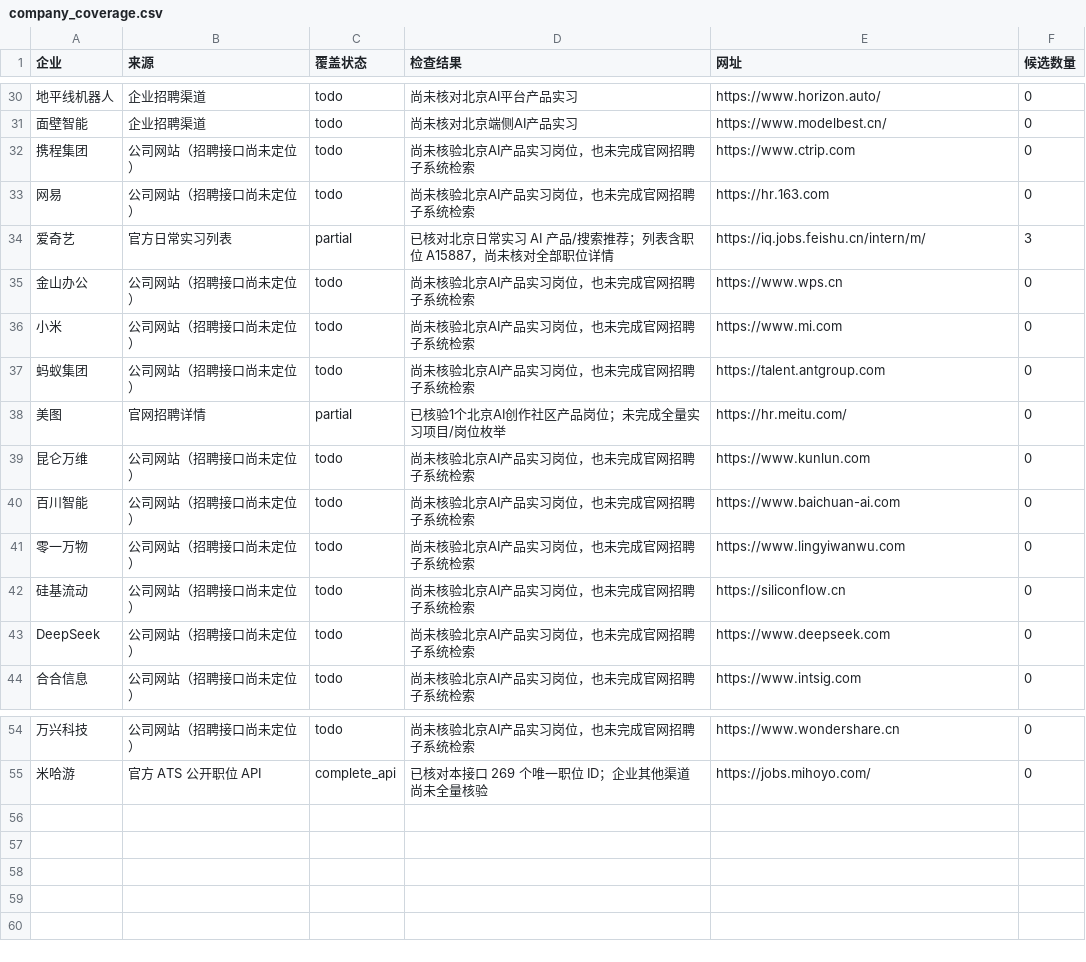
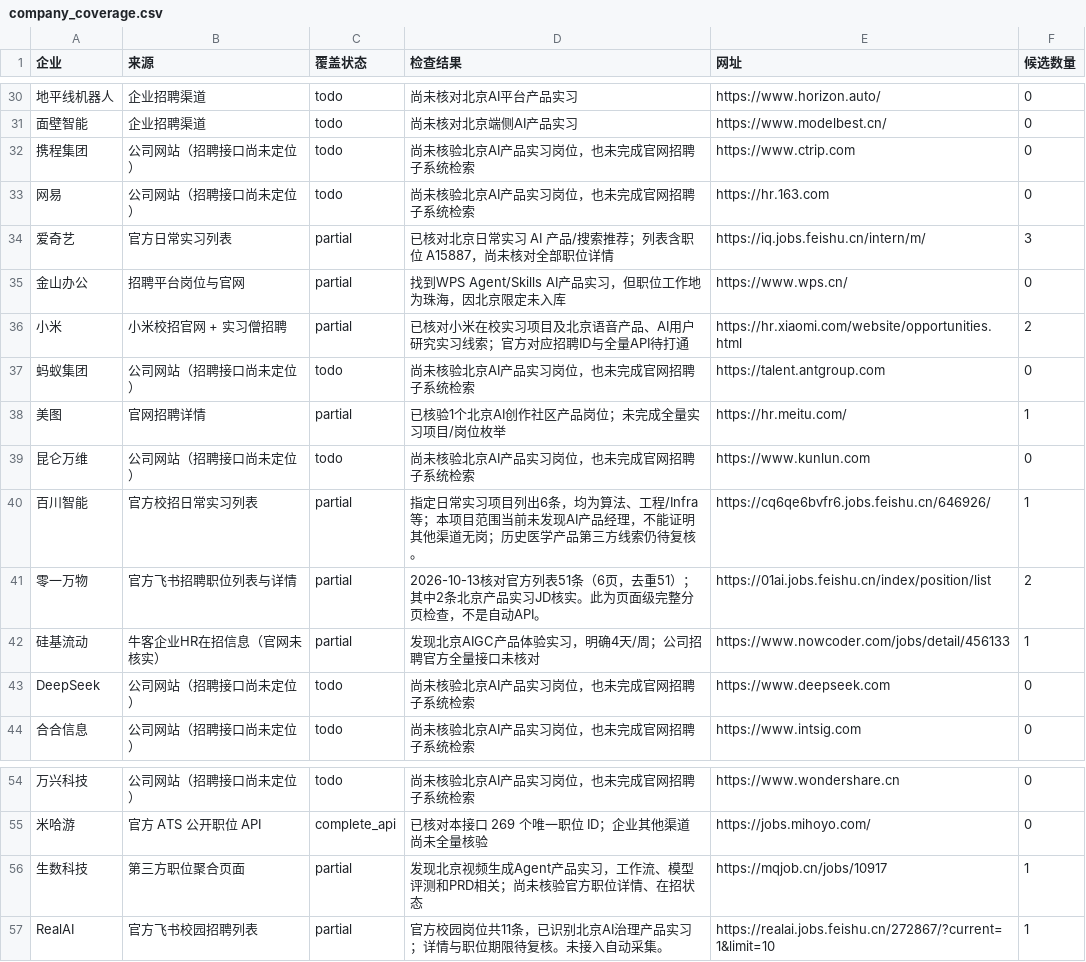
Before and after one commit to a853255726-liu/ai-product-intern-radar, a CSV file: company_coverage.csv, drawn as a sheet; only a part is shown, gaps mark what is left out; the diff covers the shown part only; the diff names each change by its address in the sheet, - before the commit and + after, or states it on an @@ line.

```diff
--- a/company_coverage.csv
+++ b/company_coverage.csv
-B35 (来源): 公司网站（招聘接口尚未定位）
+B35 (来源): 招聘平台岗位与官网
-C35:C36 (覆盖状态): todo
+C35:C36 (覆盖状态): partial
-D35 (检查结果): 尚未核验北京AI产品实习岗位，也未完成官网招聘子系统检索
+D35 (检查结果): 找到WPS Agent/Skills AI产品实习，但职位工作地为珠海，因北京限定未入库
-E35 (网址): https://www.wps.cn
+E35 (网址): https://www.wps.cn/
-B36 (来源): 公司网站（招聘接口尚未定位）
+B36 (来源): 小米校招官网 + 实习僧招聘
-D36 (检查结果): 尚未核验北京AI产品实习岗位，也未完成官网招聘子系统检索
+D36 (检查结果): 已核对小米在校实习项目及北京语音产品、AI用户研究实习线索；官方对应招聘ID与全量API待打通
-E36 (网址): https://www.mi.com
+E36 (网址): https://hr.xiaomi.com/website/opportunities.html
-F36 (候选数量): 0
+F36 (候选数量): 2
-F38 (候选数量): 0
+F38 (候选数量): 1
-B40 (来源): 公司网站（招聘接口尚未定位）
+B40 (来源): 官方校招日常实习列表
-C40:C42 (覆盖状态): todo
+C40:C42 (覆盖状态): partial
-D40 (检查结果): 尚未核验北京AI产品实习岗位，也未完成官网招聘子系统检索
+D40 (检查结果): 指定日常实习项目列出6条，均为算法、工程/Infra等；本项目范围当前未发现AI产品经理，不能证明其他渠道无岗；历史医学产品第三方线索仍待复核。
-E40 (网址): https://www.baichuan-ai.com
+E40 (网址): https://cq6qe6bvfr6.jobs.feishu.cn/646926/
-F40 (候选数量): 0
+F40 (候选数量): 1
-B41 (来源): 公司网站（招聘接口尚未定位）
+B41 (来源): 官方飞书招聘职位列表与详情
-D41 (检查结果): 尚未核验北京AI产品实习岗位，也未完成官网招聘子系统检索
+D41 (检查结果): 2026-10-13核对官方列表51条（6页，去重51）；其中2条北京产品实习JD核实。此为页面级完整分页检查，不是自动API。
-E41 (网址): https://www.lingyiwanwu.com
+E41 (网址): https://01ai.jobs.feishu.cn/index/position/list
-F41 (候选数量): 0
+F41 (候选数量): 2
-B42 (来源): 公司网站（招聘接口尚未定位）
+B42 (来源): 牛客企业HR在招信息（官网未核实）
-D42 (检查结果): 尚未核验北京AI产品实习岗位，也未完成官网招聘子系统检索
+D42 (检查结果): 发现北京AIGC产品体验实习，明确4天/周；公司招聘官方全量接口未核对
-E42 (网址): https://siliconflow.cn
+E42 (网址): https://www.nowcoder.com/jobs/detail/456133
-F42 (候选数量): 0
+F42 (候选数量): 1
+row 56: 生数科技 | 第三方职位聚合页面 | partial | 发现北京视频生成Agent产品实习，工作流、模型评测和PRD相关；尚未核验官方职位详情、在招状态 | https://mqjob.cn/jobs/10917 | 1
+row 57: RealAI | 官方飞书校园招聘列表 | partial | 官方校园岗位共11条，已识别北京AI治理产品实习；详情与职位期限待复核。未接入自动采集。 | https://realai.jobs.feishu.cn/272867/?current=1&limit=10 | 1
```
Also changed, not shown: 21 edited cells elsewhere in this file, 4 other files.
